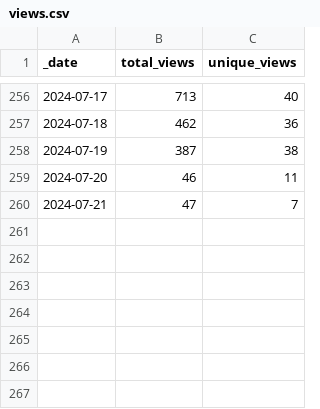
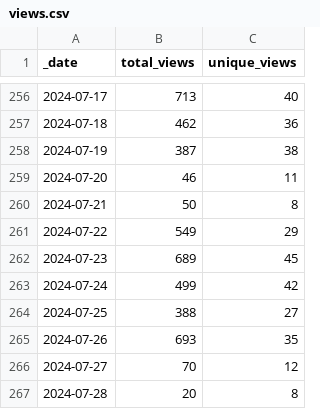
Before and after one commit to frankdjx/repo_traffic, a CSV file: traffic/views.csv, drawn as a sheet; only a part is shown, gaps mark what is left out.

Commit message:
GitHub traffic

```diff
--- a/traffic/views.csv
+++ b/traffic/views.csv
@@ -259,2 +259,9 @@ _date,total_views,unique_views
 2024-07-20,46,11
-2024-07-21,47,7
+2024-07-21,50,8
+2024-07-22,549,29
+2024-07-23,689,45
+2024-07-24,499,42
+2024-07-25,388,27
+2024-07-26,693,35
+2024-07-27,70,12
+2024-07-28,20,8
```
Also changed, not shown: traffic/clones.csv, 1 other file.
